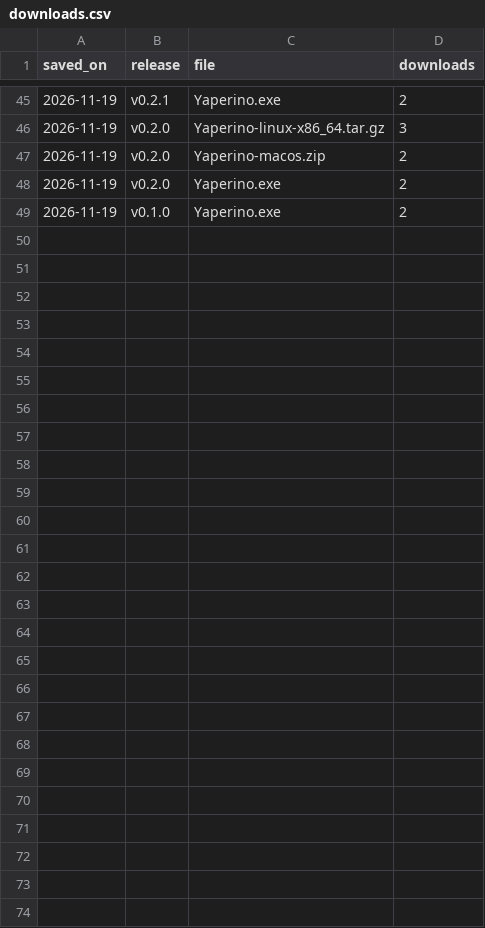
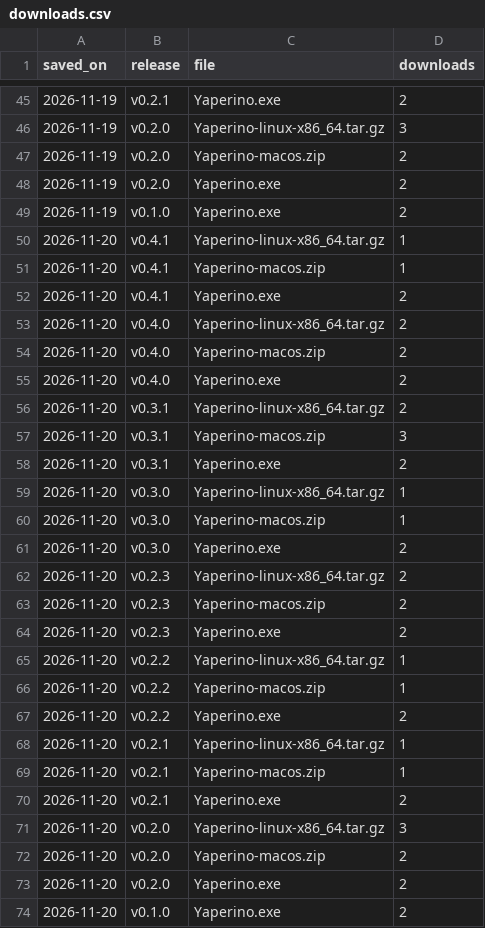
Before and after one commit to XiSZ/yaperino, a CSV file: downloads.csv, drawn as a sheet; only a part is shown, gaps mark what is left out; the diff names each change by its address in the sheet, - before the commit and + after, or states it on an @@ line.

```diff
--- a/downloads.csv
+++ b/downloads.csv
+row 50: 2026-11-20 | v0.4.1 | Yaperino-linux-x86_64.tar.gz | 1
+row 51: 2026-11-20 | v0.4.1 | Yaperino-macos.zip | 1
+row 52: 2026-11-20 | v0.4.1 | Yaperino.exe | 2
+row 53: 2026-11-20 | v0.4.0 | Yaperino-linux-x86_64.tar.gz | 2
+row 54: 2026-11-20 | v0.4.0 | Yaperino-macos.zip | 2
+row 55: 2026-11-20 | v0.4.0 | Yaperino.exe | 2
+row 56: 2026-11-20 | v0.3.1 | Yaperino-linux-x86_64.tar.gz | 2
+row 57: 2026-11-20 | v0.3.1 | Yaperino-macos.zip | 3
+row 58: 2026-11-20 | v0.3.1 | Yaperino.exe | 2
+row 59: 2026-11-20 | v0.3.0 | Yaperino-linux-x86_64.tar.gz | 1
+row 60: 2026-11-20 | v0.3.0 | Yaperino-macos.zip | 1
+row 61: 2026-11-20 | v0.3.0 | Yaperino.exe | 2
+row 62: 2026-11-20 | v0.2.3 | Yaperino-linux-x86_64.tar.gz | 2
+row 63: 2026-11-20 | v0.2.3 | Yaperino-macos.zip | 2
+row 64: 2026-11-20 | v0.2.3 | Yaperino.exe | 2
+row 65: 2026-11-20 | v0.2.2 | Yaperino-linux-x86_64.tar.gz | 1
+row 66: 2026-11-20 | v0.2.2 | Yaperino-macos.zip | 1
+row 67: 2026-11-20 | v0.2.2 | Yaperino.exe | 2
+row 68: 2026-11-20 | v0.2.1 | Yaperino-linux-x86_64.tar.gz | 1
+row 69: 2026-11-20 | v0.2.1 | Yaperino-macos.zip | 1
+row 70: 2026-11-20 | v0.2.1 | Yaperino.exe | 2
+row 71: 2026-11-20 | v0.2.0 | Yaperino-linux-x86_64.tar.gz | 3
+row 72: 2026-11-20 | v0.2.0 | Yaperino-macos.zip | 2
+row 73: 2026-11-20 | v0.2.0 | Yaperino.exe | 2
+row 74: 2026-11-20 | v0.1.0 | Yaperino.exe | 2
```
Also changed, not shown: clones.csv, views.csv, 1 other file.
